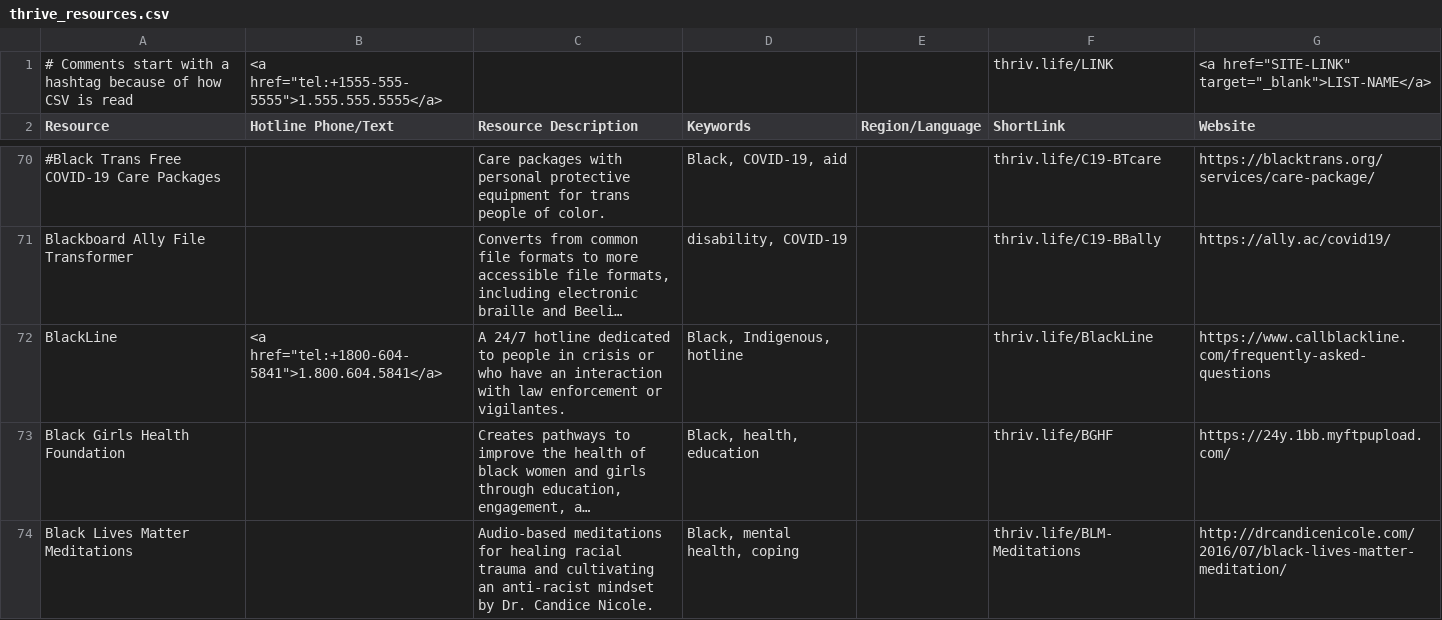
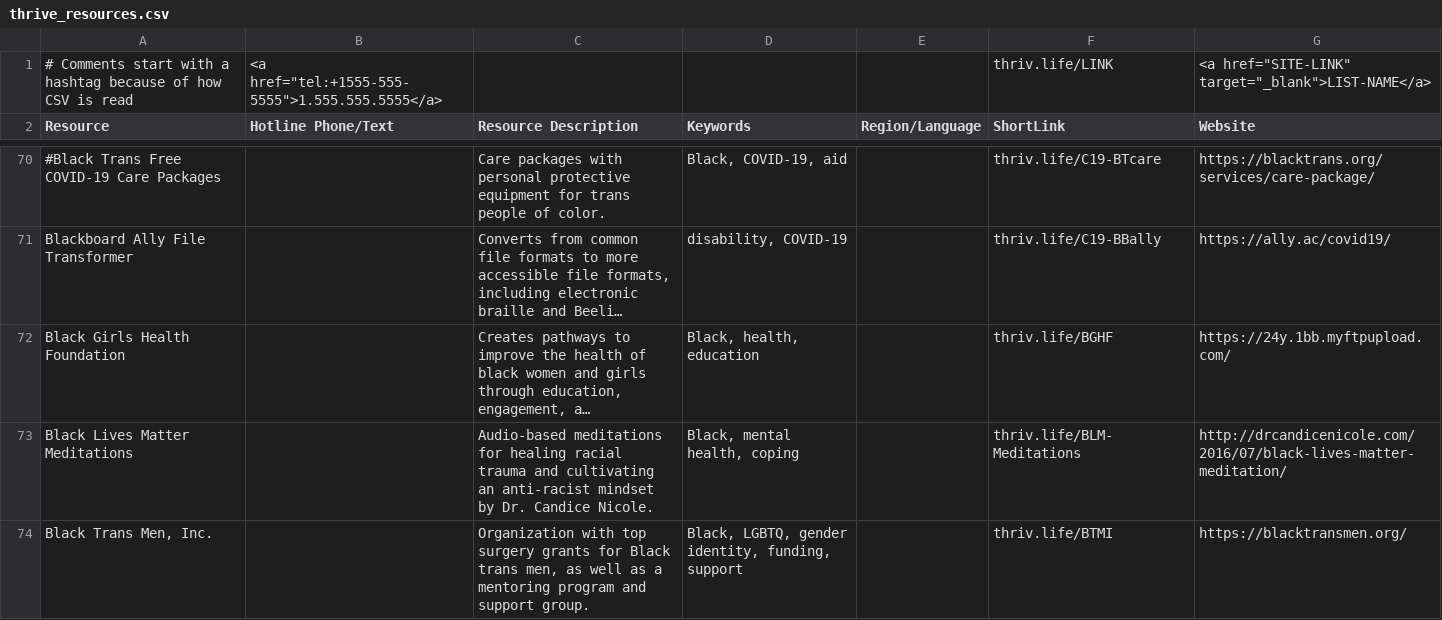
Before and after one commit to ThriveLifeline/thrive-lifeline, a CSV file: _site/thrive_resources.csv, drawn as a sheet; only a part is shown, gaps mark what is left out; the shorter side is filled out with more unchanged rows; long unchanged cells end in …; removed rows and columns are numbered as before the commit, all else as after; the diff covers the shown part only; the diff names each change by its address in the sheet, - before the commit and + after, or states it on an @@ line.

```diff
--- a/_site/thrive_resources.csv
+++ b/_site/thrive_resources.csv
-row 72: BlackLine | <a href="tel:+1800-604-5841">1.800.604.5841</a> | A 24/7 hotline dedicated to people in crisis or who have an interaction with law enforcement or vigilantes. | Black, Indigenous, hotline |  | thriv.life/BlackLine | https://www.callblackline.com/frequently-asked-questions
```
Also changed, not shown: 2 added rows elsewhere in this file, thrive_resources.csv, 57 other files.
